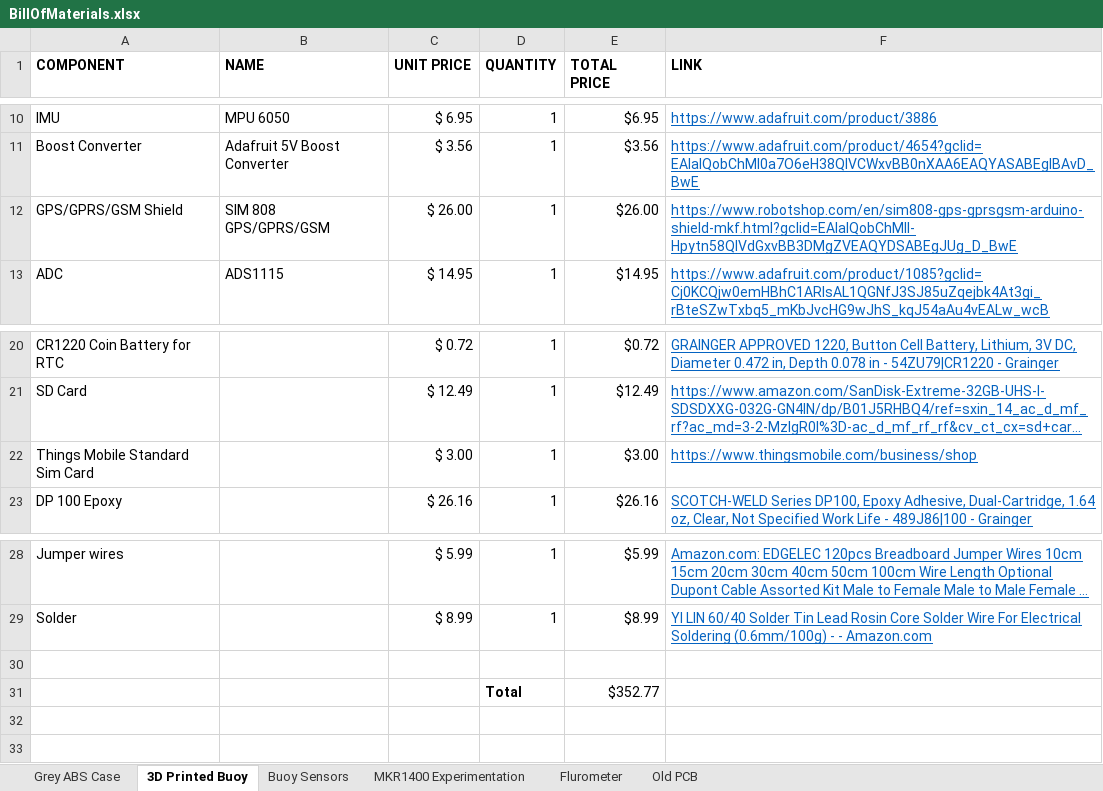
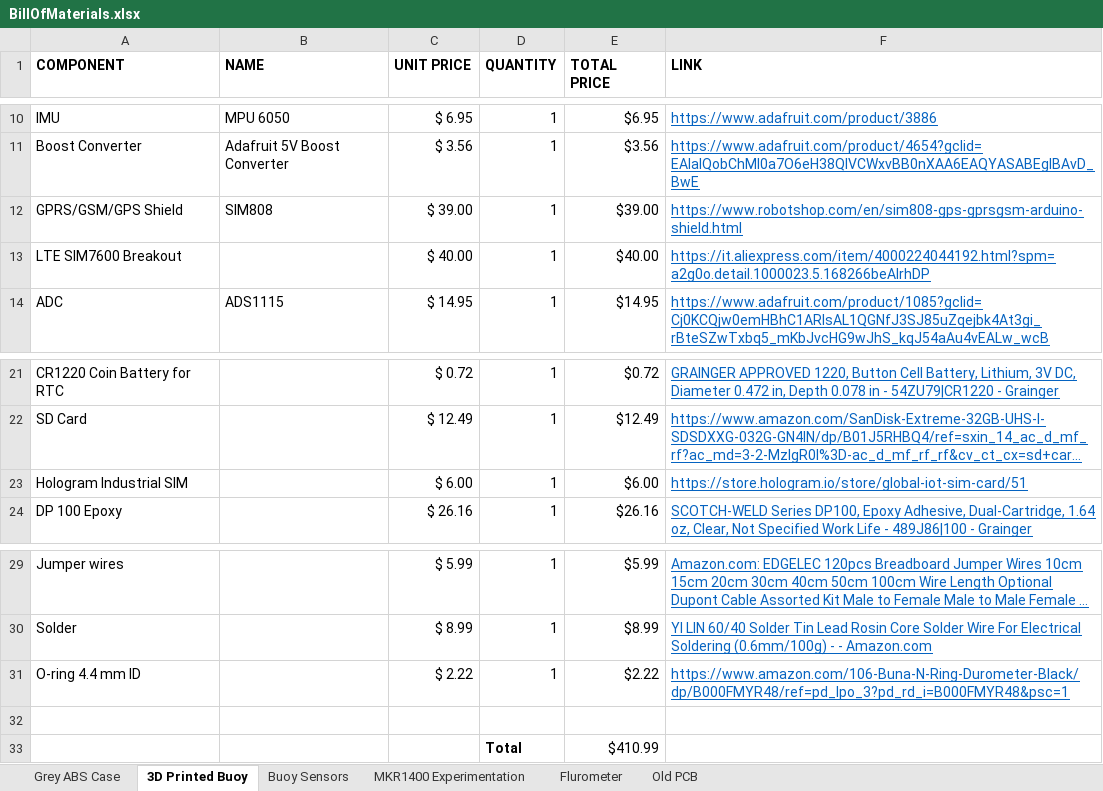
Before and after one commit to oyetkin/iotbuoy, an Excel workbook: BillOfMaterials.xlsx, sheet 3D Printed Buoy, drawn as a sheet; only a part is shown, gaps mark what is left out; long unchanged cells end in …; values as stored, in another font and other column widths than the file's, no borders; removed rows and columns are numbered as before the commit, all else as after; the diff names each change by its address in the sheet, - before the commit and + after, or states it on an @@ line.

```diff
--- a/BillOfMaterials.xlsx (sheet 3D Printed Buoy)
+++ b/BillOfMaterials.xlsx (sheet 3D Printed Buoy)
-row 12: GPS/GPRS/GSM Shield | SIM 808 GPS/GPRS/GSM | $ 26.00 | 1 | $26.00 | https://www.robotshop.com/en/sim808-gps-gprsgsm-arduino-shield-mkf.html?gclid=EAIaIQobChMIl-Hpytn58QIVdGxvBB3DMgZVEAQYDSABEgJUg_D_BwE
+row 12: GPRS/GSM/GPS Shield | SIM808 | $ 39.00 | 1 | $39.00 | https://www.robotshop.com/en/sim808-gps-gprsgsm-arduino-shield.html
+row 13: LTE SIM7600 Breakout |  | $ 40.00 | 1 | $40.00 | https://it.aliexpress.com/item/4000224044192.html?spm=a2g0o.detail.1000023.5.168266beAIrhDP
-row 22: Things Mobile Standard Sim Card |  | $ 3.00 | 1 | $3.00 | https://www.thingsmobile.com/business/shop
+row 23: Hologram Industrial SIM |  | $ 6.00 | 1 | $6.00 | https://store.hologram.io/store/global-iot-sim-card/51
+row 31: O-ring 4.4 mm ID |  | $ 2.22 | 1 | $2.22 | https://www.amazon.com/106-Buna-N-Ring-Durometer-Black/dp/B000FMYR48/ref=pd_lpo_3?pd_rd_i=B000FMYR48&psc=1
-E33 (TOTAL PRICE): $352.77
+E33 (TOTAL PRICE): $410.99
```
Also changed, not shown: sheet Grey ABS Case, sheet MKR1400 Experimentation, sheet Flurometer, sheet Buoy Sensors, formulas that keep their value.
